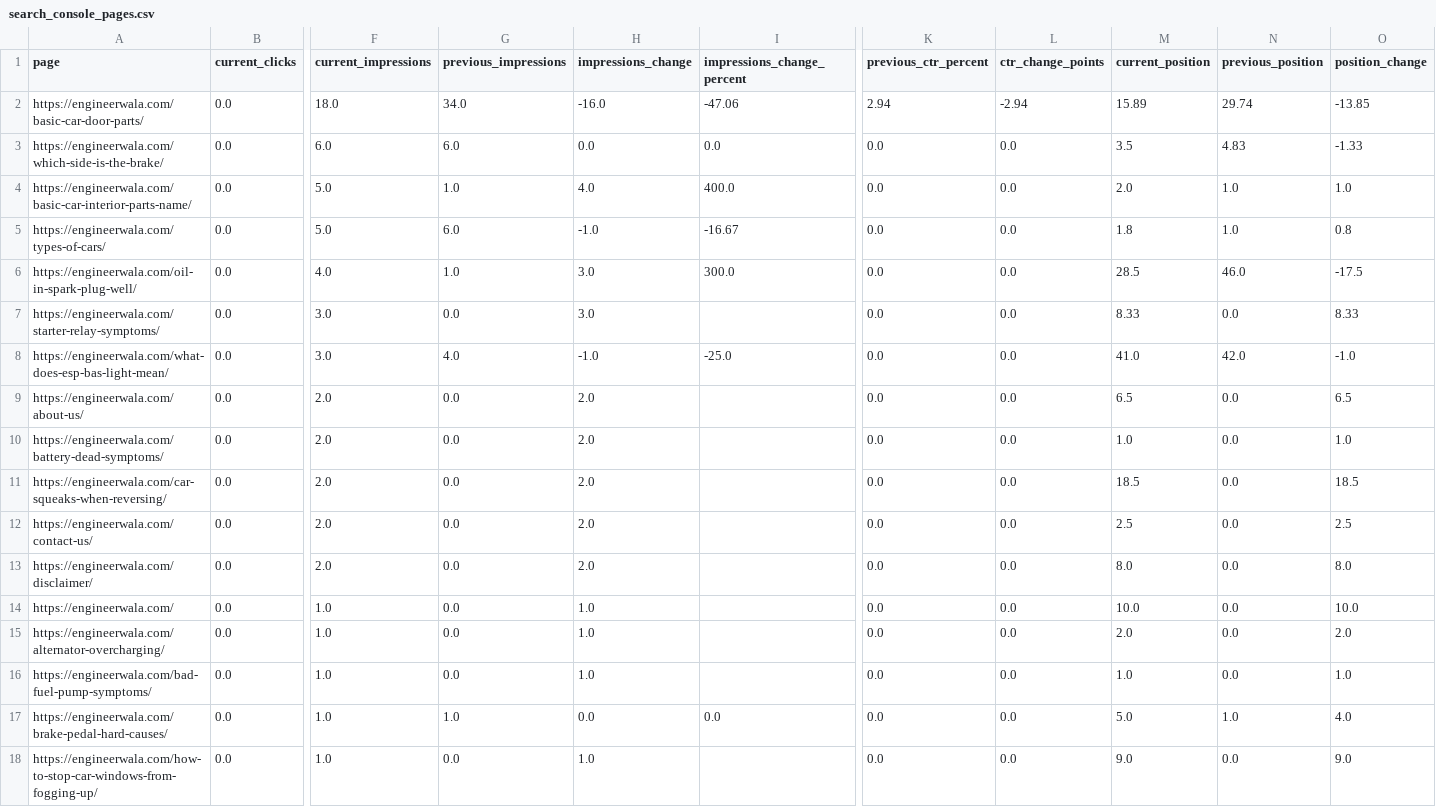
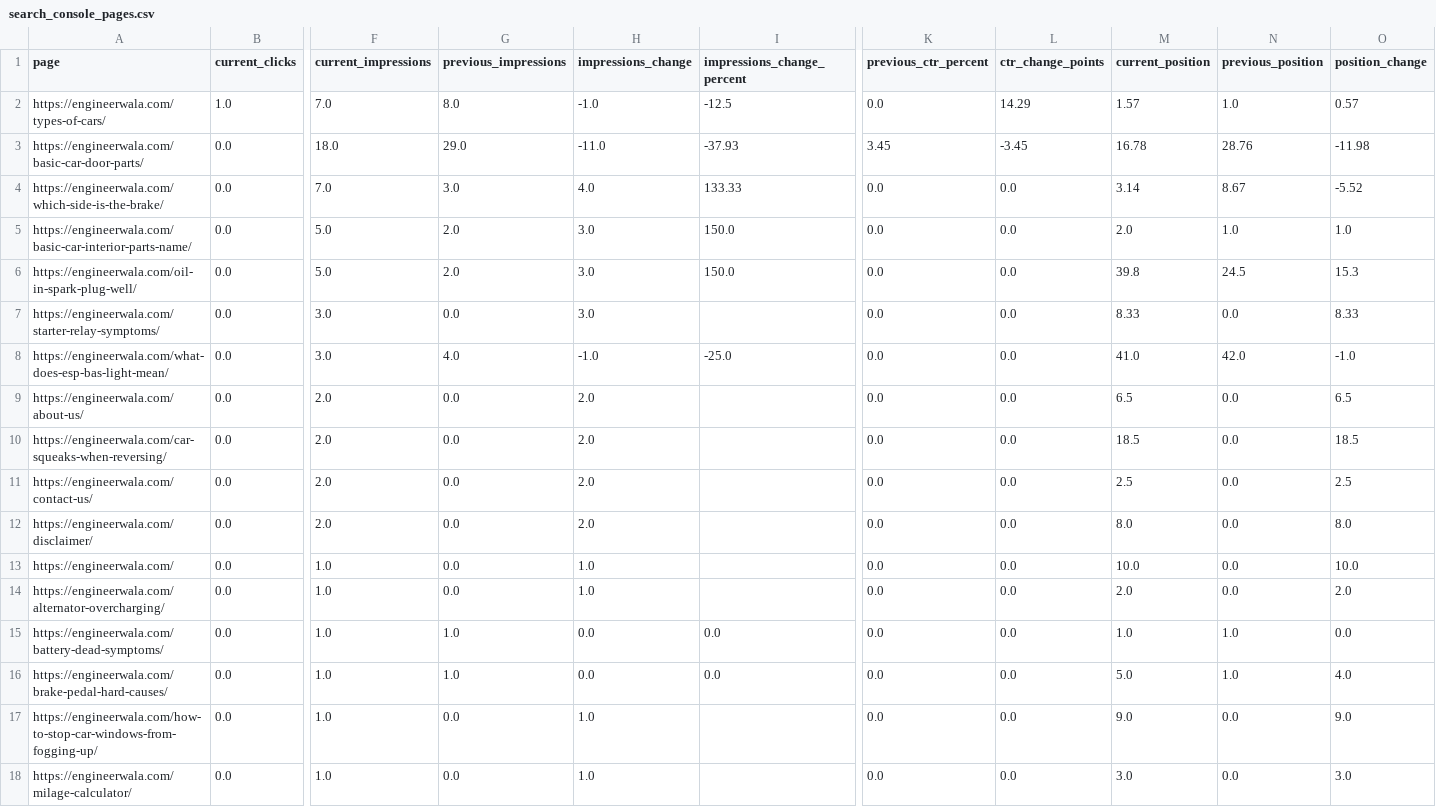
Before and after one commit to hamidrasheed350-hue/engineerwala-seo-tracker, a CSV file: data/search_console_pages.csv, drawn as a sheet; only a part is shown, gaps mark what is left out; the shorter side is filled out with more unchanged rows; removed rows and columns are numbered as before the commit, all else as after; rows hold the shown columns only; the diff covers the shown part only; the diff names each change by its address in the sheet, - before the commit and + after, or states it on an @@ line.

```diff
--- a/data/search_console_pages.csv
+++ b/data/search_console_pages.csv
+row 2: https://engineerwala.com/types-of-cars/ | 1.0 | 7.0 | 8.0 | -1.0 | -12.5 | 0.0 | 14.29 | 1.57 | 1.0 | 0.57
-G3 (previous_impressions): 34.0
+G3 (previous_impressions): 29.0
-H3 (impressions_change): -16.0
+H3 (impressions_change): -11.0
-I3 (impressions_change_percent): -47.06
+I3 (impressions_change_percent): -37.93
-K3 (previous_ctr_percent): 2.94
+K3 (previous_ctr_percent): 3.45
-L3 (ctr_change_points): -2.94
+L3 (ctr_change_points): -3.45
-M3 (current_position): 15.89
+M3 (current_position): 16.78
-N3 (previous_position): 29.74
+N3 (previous_position): 28.76
-O3 (position_change): -13.85
+O3 (position_change): -11.98
-F4 (current_impressions): 6.0
+F4 (current_impressions): 7.0
-G4 (previous_impressions): 6.0
+G4 (previous_impressions): 3.0
-H4 (impressions_change): 0.0
+H4 (impressions_change): 4.0
-I4 (impressions_change_percent): 0.0
+I4 (impressions_change_percent): 133.33
-M4 (current_position): 3.5
+M4 (current_position): 3.14
-N4 (previous_position): 4.83
+N4 (previous_position): 8.67
-O4 (position_change): -1.33
+O4 (position_change): -5.52
-G5 (previous_impressions): 1.0
+G5 (previous_impressions): 2.0
-H5 (impressions_change): 4.0
+H5 (impressions_change): 3.0
-I5 (impressions_change_percent): 400.0
+I5 (impressions_change_percent): 150.0
-row 5: https://engineerwala.com/types-of-cars/ | 0.0 | 5.0 | 6.0 | -1.0 | -16.67 | 0.0 | 0.0 | 1.8 | 1.0 | 0.8
-F6 (current_impressions): 4.0
+F6 (current_impressions): 5.0
-G6 (previous_impressions): 1.0
+G6 (previous_impressions): 2.0
-I6 (impressions_change_percent): 300.0
+I6 (impressions_change_percent): 150.0
-M6 (current_position): 28.5
+M6 (current_position): 39.8
-N6 (previous_position): 46.0
+N6 (previous_position): 24.5
-O6 (position_change): -17.5
+O6 (position_change): 15.3
-row 10: https://engineerwala.com/battery-dead-symptoms/ | 0.0 | 2.0 | 0.0 | 2.0 |  | 0.0 | 0.0 | 1.0 | 0.0 | 1.0
-A15 (page): https://engineerwala.com/bad-fuel-pump-symptoms/
+A15 (page): https://engineerwala.com/battery-dead-symptoms/
-G15 (previous_impressions): 0.0
+G15 (previous_impressions): 1.0
-H15 (impressions_change): 1.0
+H15 (impressions_change): 0.0
-I15 (impressions_change_percent): (empty)
+I15 (impressions_change_percent): 0.0
-N15 (previous_position): 0.0
+N15 (previous_position): 1.0
-O15 (position_change): 1.0
+O15 (position_change): 0.0
```
Also changed, not shown: 3 edited cells elsewhere in this file, data/high_issues.csv, data/issues.csv, 14 other files.
